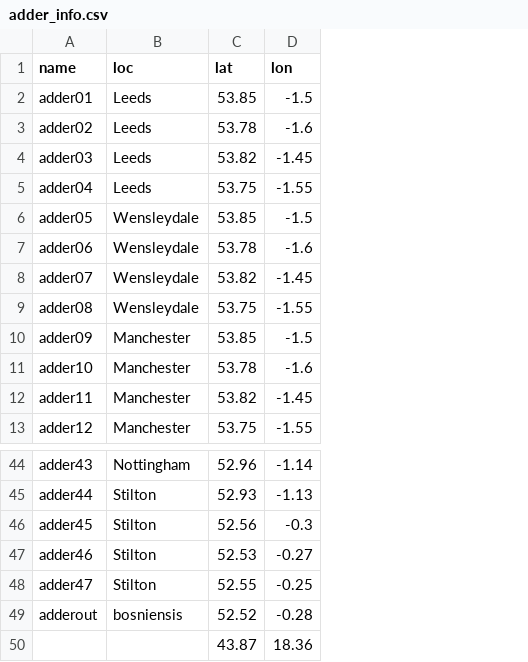
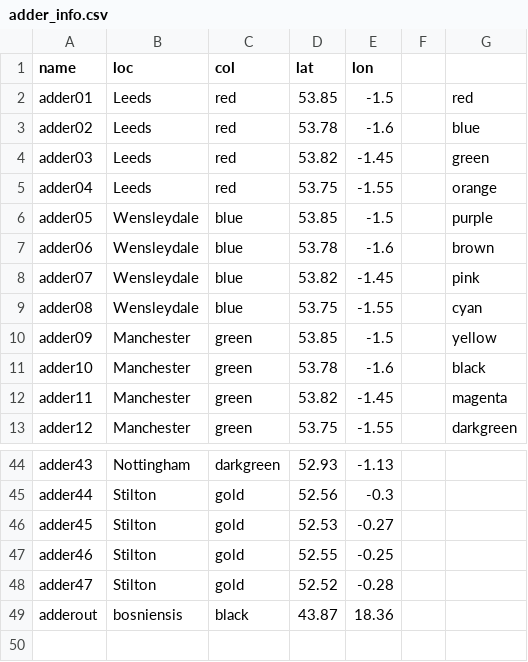
Before and after one commit to drabarlow/bioinformatics_bootcamp, a CSV file: assets/data/adder_info.csv, drawn as a sheet; only a part is shown, gaps mark what is left out; removed rows and columns are numbered as before the commit, all else as after; the diff covers the shown part only; the diff names each change by its address in the sheet, - before the commit and + after, or states it on an @@ line.

```diff
--- a/assets/data/adder_info.csv
+++ b/assets/data/adder_info.csv
+column C (col), rows 2-13: red | red | red | red | blue | blue | blue | blue | green | green | green | green; rows 44-49: darkgreen | gold | gold | gold | gold | black
+column F, empty
+column G, rows 2-13: red | blue | green | orange | purple | brown | pink | cyan | yellow | black | magenta | darkgreen
-D44 (lat): 52.96
+D44 (lat): 52.93
-E44 (lon): -1.14
+E44 (lon): -1.13
-D45 (lat): 52.93
+D45 (lat): 52.56
-E45 (lon): -1.13
+E45 (lon): -0.3
-D46 (lat): 52.56
+D46 (lat): 52.53
-E46 (lon): -0.3
+E46 (lon): -0.27
-D47 (lat): 52.53
+D47 (lat): 52.55
-E47 (lon): -0.27
+E47 (lon): -0.25
-D48 (lat): 52.55
+D48 (lat): 52.52
-E48 (lon): -0.25
+E48 (lon): -0.28
-D49 (lat): 52.52
+D49 (lat): 43.87
-E49 (lon): -0.28
+E49 (lon): 18.36
-row 50:  |  | 43.87 | 18.36
```
Also changed, not shown: 32 edited cells elsewhere in this file, 2 other files.
